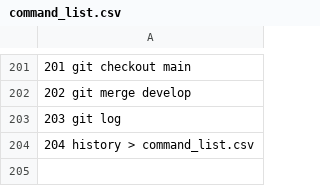
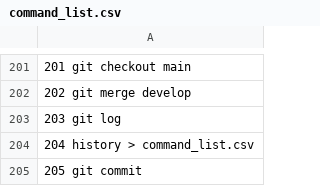
Before and after one commit to mykolatsekhmistrenko/HW_10, a CSV file: command_list.csv, drawn as a sheet; only a part is shown, gaps mark what is left out.

Commit message:
Update command_list.csv

```diff
--- a/command_list.csv
+++ b/command_list.csv
@@ -204 +204,2 @@
   204  history > command_list.csv
+  205  git commit
```
